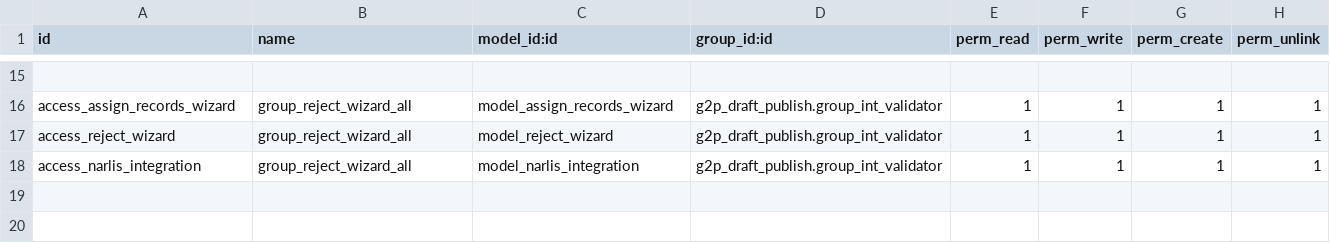
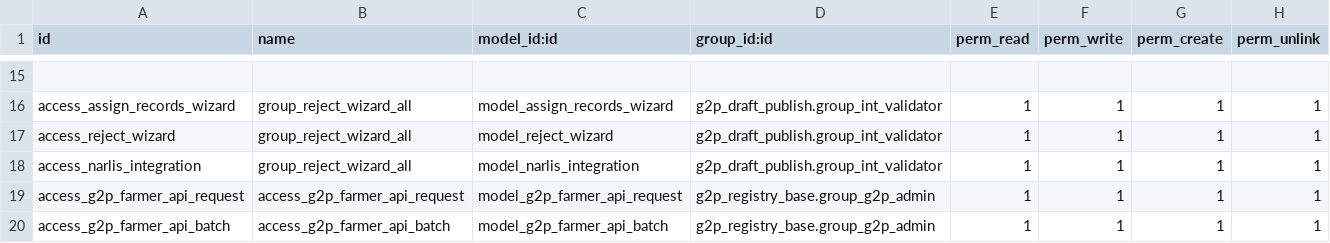
Before and after one commit to eldho51248/OAN_Registries, a CSV file: g2p_ati_integrations/security/ir.model.access.csv, drawn as a sheet; only a part is shown, gaps mark what is left out; the diff names each change by its address in the sheet, - before the commit and + after, or states it on an @@ line.

Commit message:
feat: add request model and view for evoucher integration

```diff
--- a/g2p_ati_integrations/security/ir.model.access.csv
+++ b/g2p_ati_integrations/security/ir.model.access.csv
+row 19: access_g2p_farmer_api_request | access_g2p_farmer_api_request | model_g2p_farmer_api_request | g2p_registry_base.group_g2p_admin | 1 | 1 | 1 | 1
+row 20: access_g2p_farmer_api_batch | access_g2p_farmer_api_batch | model_g2p_farmer_api_batch | g2p_registry_base.group_g2p_admin | 1 | 1 | 1 | 1
```
Also changed, not shown: 4 other files.
